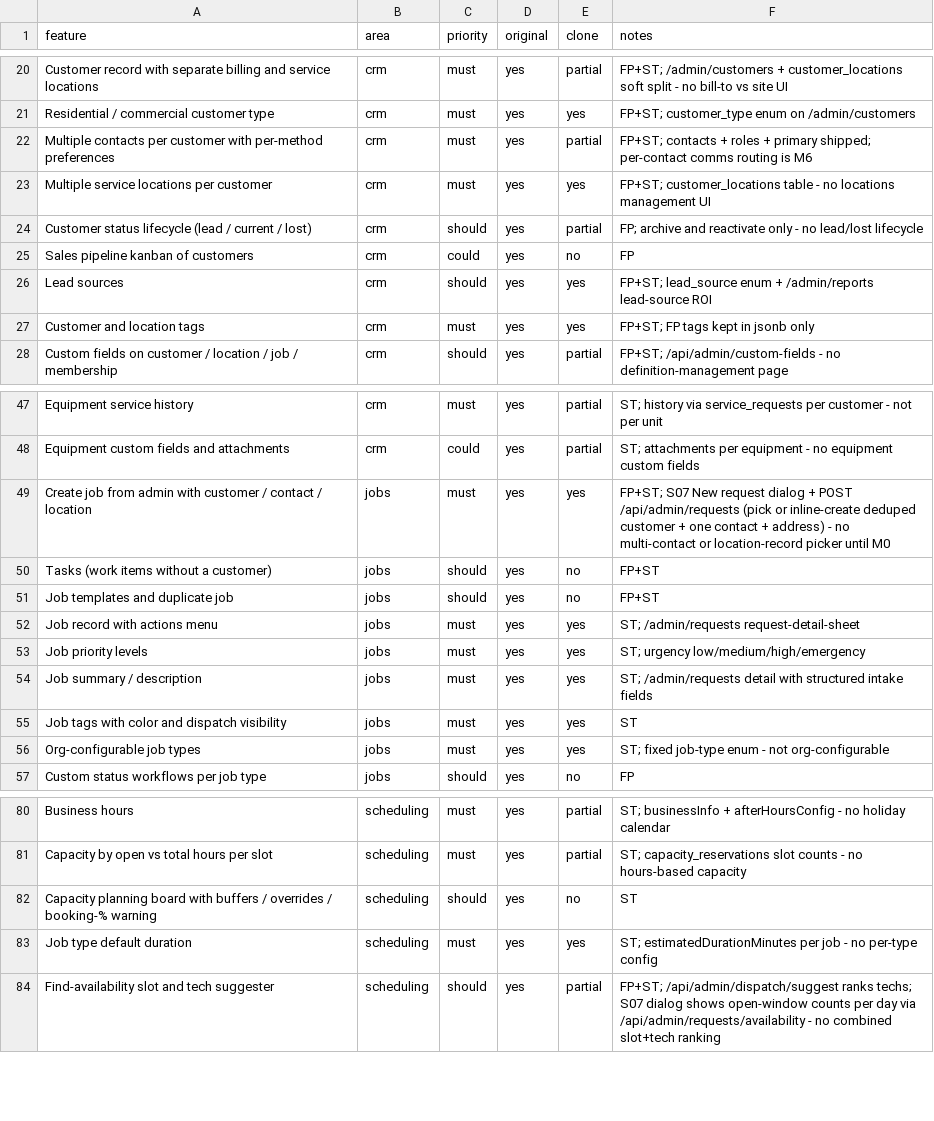
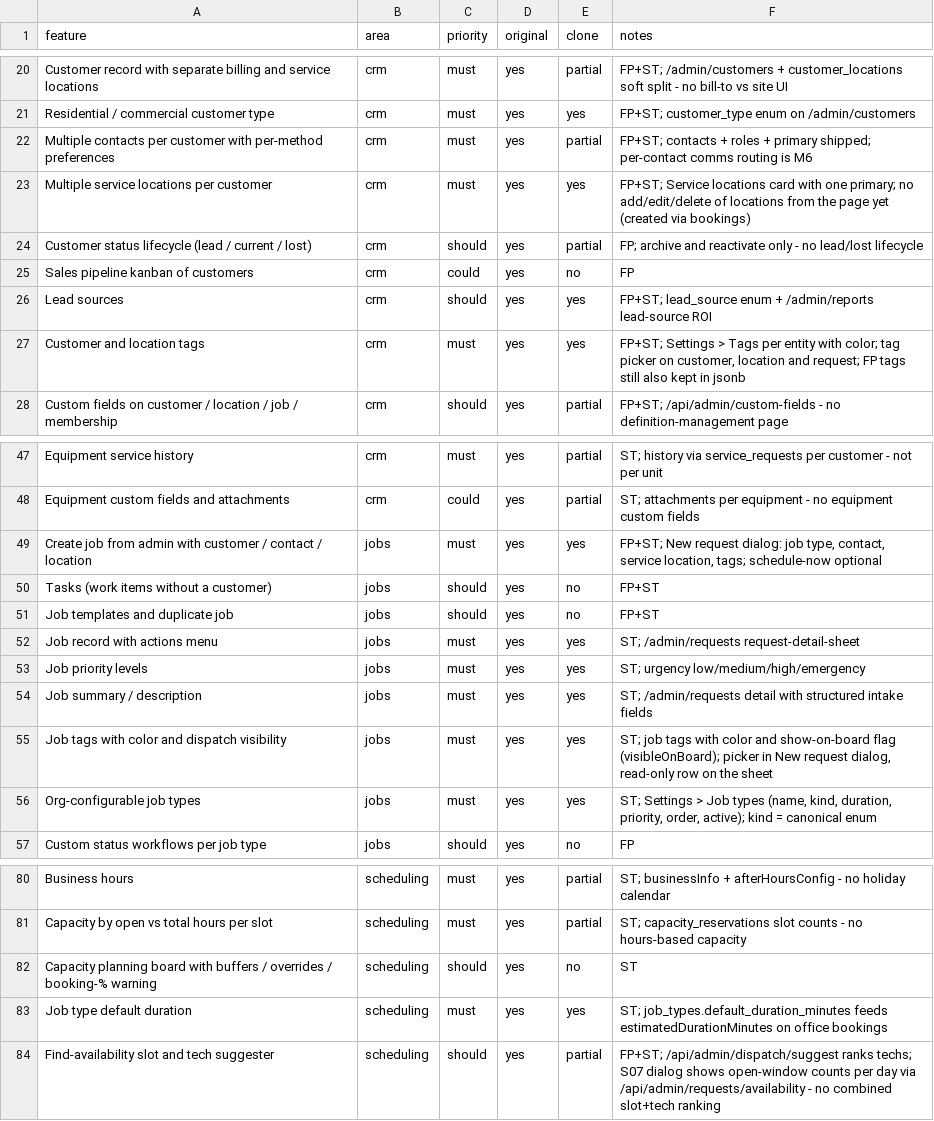
Before and after one commit to Sizbei/ai-hvac-agent, a CSV file: replica/features.csv, drawn as a sheet; only a part is shown, gaps mark what is left out.

```diff
--- a/replica/features.csv
+++ b/replica/features.csv
@@ -22,3 +22,3 @@ Residential / commercial customer type,crm,must,yes,yes,FP+ST; customer_type enu
 Multiple contacts per customer with per-method preferences,crm,must,yes,partial,FP+ST; contacts + roles + primary shipped; per-contact comms routing is M6
-Multiple service locations per customer,crm,must,yes,yes,FP+ST; customer_locations table - no locations management UI
+Multiple service locations per customer,crm,must,yes,yes,FP+ST; Service locations card with one primary; no add/edit/delete of locations from the page yet (created via bookings)
 Customer status lifecycle (lead / current / lost),crm,should,yes,partial,FP; archive and reactivate only - no lead/lost lifecycle
@@ -26,3 +26,3 @@ Sales pipeline kanban of customers,crm,could,yes,no,FP
 Lead sources,crm,should,yes,yes,FP+ST; lead_source enum + /admin/reports lead-source ROI
-Customer and location tags,crm,must,yes,yes,FP+ST; FP tags kept in jsonb only
+Customer and location tags,crm,must,yes,yes,"FP+ST; Settings > Tags per entity with color; tag picker on customer, location and request; FP tags still also kept in jsonb"
 Custom fields on customer / location / job / membership,crm,should,yes,partial,FP+ST; /api/admin/custom-fields - no definition-management page
@@ -48,3 +48,3 @@ Equipment service history,crm,must,yes,partial,ST; history via service_requests
 Equipment custom fields and attachments,crm,could,yes,partial,ST; attachments per equipment - no equipment custom fields
-Create job from admin with customer / contact / location,jobs,must,yes,yes,FP+ST; S07 New request dialog + POST /api/admin/requests (pick or inline-create deduped customer + one contact + address) - no multi-contact or location-record picker until M0
+Create job from admin with customer / contact / location,jobs,must,yes,yes,"FP+ST; New request dialog: job type, contact, service location, tags; schedule-now optional"
 Tasks (work items without a customer),jobs,should,yes,no,FP+ST
@@ -54,4 +54,4 @@ Job priority levels,jobs,must,yes,yes,ST; urgency low/medium/high/emergency
 Job summary / description,jobs,must,yes,yes,ST; /admin/requests detail with structured intake fields
-Job tags with color and dispatch visibility,jobs,must,yes,yes,ST
-Org-configurable job types,jobs,must,yes,yes,ST; fixed job-type enum - not org-configurable
+Job tags with color and dispatch visibility,jobs,must,yes,yes,"ST; job tags with color and show-on-board flag (visibleOnBoard); picker in New request dialog, read-only row on the sheet"
+Org-configurable job types,jobs,must,yes,yes,"ST; Settings > Job types (name, kind, duration, priority, order, active); kind = canonical enum"
 Custom status workflows per job type,jobs,should,yes,no,FP
@@ -82,3 +82,3 @@ Capacity by open vs total hours per slot,scheduling,must,yes,partial,ST; capacit
 Capacity planning board with buffers / overrides / booking-% warning,scheduling,should,yes,no,ST
-Job type default duration,scheduling,must,yes,yes,ST; estimatedDurationMinutes per job - no per-type config
+Job type default duration,scheduling,must,yes,yes,ST; job_types.default_duration_minutes feeds estimatedDurationMinutes on office bookings
 Find-availability slot and tech suggester,scheduling,should,yes,partial,FP+ST; /api/admin/dispatch/suggest ranks techs; S07 dialog shows open-window counts per day via /api/admin/requests/availability - no combined slot+tech ranking
```
Also changed, not shown: 2 other files.
